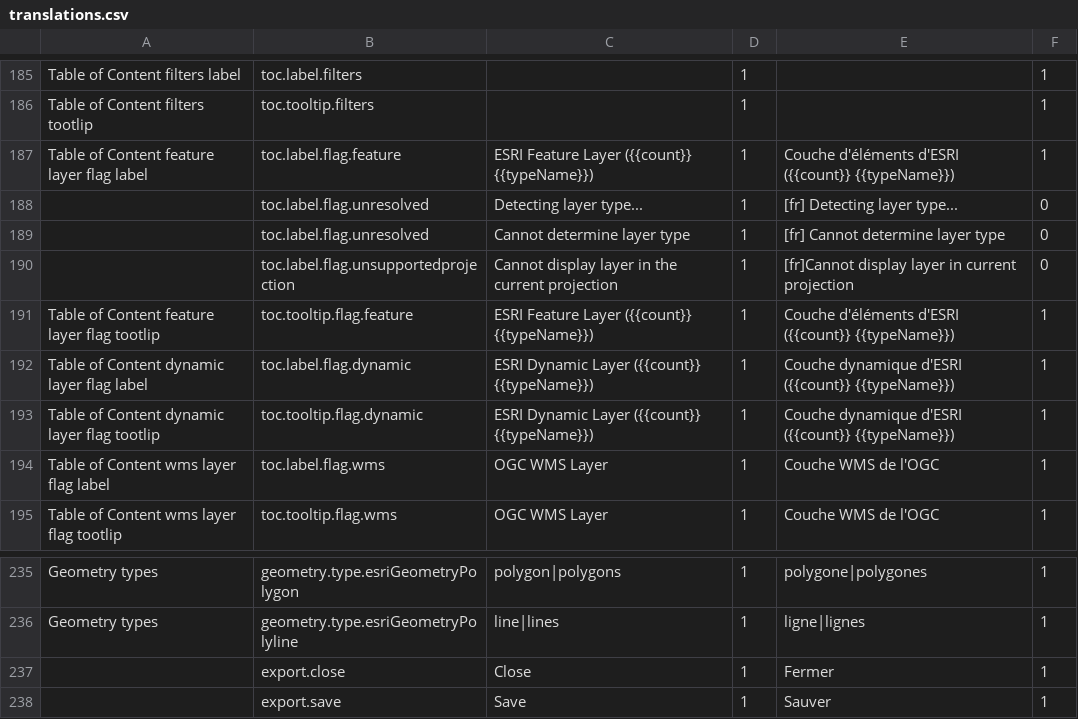
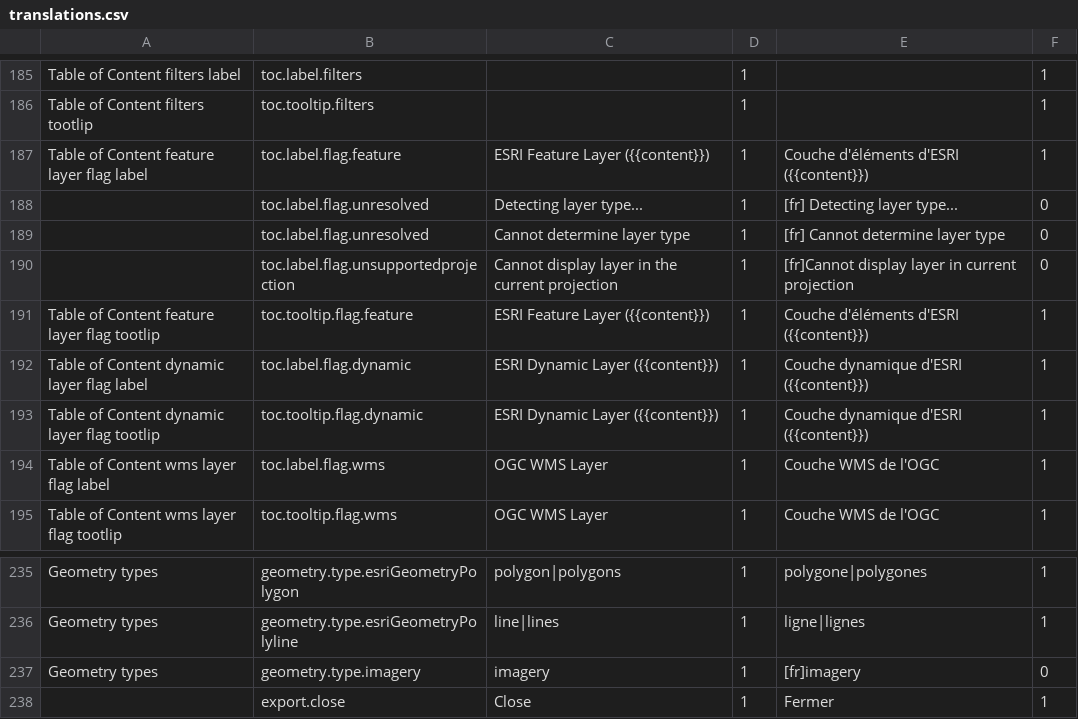
Before and after one commit to fgpv-vpgf/fgpv-vpgf, a CSV file: src/locales/translations.csv, drawn as a sheet; only a part is shown, gaps mark what is left out; the shorter side is filled out with more unchanged rows.

```diff
--- a/src/locales/translations.csv
+++ b/src/locales/translations.csv
@@ -186,3 +186,3 @@ Table of Content filters label,toc.label.filters,,1,,1
 Table of Content filters tootlip,toc.tooltip.filters,,1,,1
-Table of Content feature layer flag label,toc.label.flag.feature,ESRI Feature Layer ({{count}} {{typeName}}),1,Couche d'éléments d'ESRI ({{count}} {{typeName}}),1
+Table of Content feature layer flag label,toc.label.flag.feature,ESRI Feature Layer ({{content}}),1,Couche d'éléments d'ESRI ({{content}}),1
 ,toc.label.flag.unresolved,Detecting layer type...,1,[fr] Detecting layer type...,0
@@ -190,5 +190,5 @@ Table of Content feature layer flag label,toc.label.flag.feature,ESRI Feature La
 ,toc.label.flag.unsupportedprojection,Cannot display layer in the current projection,1,[fr]Cannot display layer in current projection,0
-Table of Content feature layer flag tootlip,toc.tooltip.flag.feature,ESRI Feature Layer ({{count}} {{typeName}}),1,Couche d'éléments d'ESRI ({{count}} {{typeName}}),1
-Table of Content dynamic layer flag label,toc.label.flag.dynamic,ESRI Dynamic Layer ({{count}} {{typeName}}),1,Couche dynamique d'ESRI ({{count}} {{typeName}}),1
-Table of Content dynamic layer flag tootlip,toc.tooltip.flag.dynamic,ESRI Dynamic Layer ({{count}} {{typeName}}),1,Couche dynamique d'ESRI ({{count}} {{typeName}}),1
+Table of Content feature layer flag tootlip,toc.tooltip.flag.feature,ESRI Feature Layer ({{content}}),1,Couche d'éléments d'ESRI ({{content}}),1
+Table of Content dynamic layer flag label,toc.label.flag.dynamic,ESRI Dynamic Layer ({{content}}),1,Couche dynamique d'ESRI ({{content}}),1
+Table of Content dynamic layer flag tootlip,toc.tooltip.flag.dynamic,ESRI Dynamic Layer ({{content}}),1,Couche dynamique d'ESRI ({{content}}),1
 Table of Content wms layer flag label,toc.label.flag.wms,OGC WMS Layer,1,Couche WMS de l'OGC,1
@@ -236,2 +236,3 @@ Geometry types,geometry.type.esriGeometryPolygon,polygon|polygons,1,polygone|pol
 Geometry types,geometry.type.esriGeometryPolyline,line|lines,1,ligne|lignes,1
+Geometry types,geometry.type.imagery,imagery,1,[fr]imagery,0
 ,export.close,Close,1,Fermer,1
```
Also changed, not shown: 2 other files.
